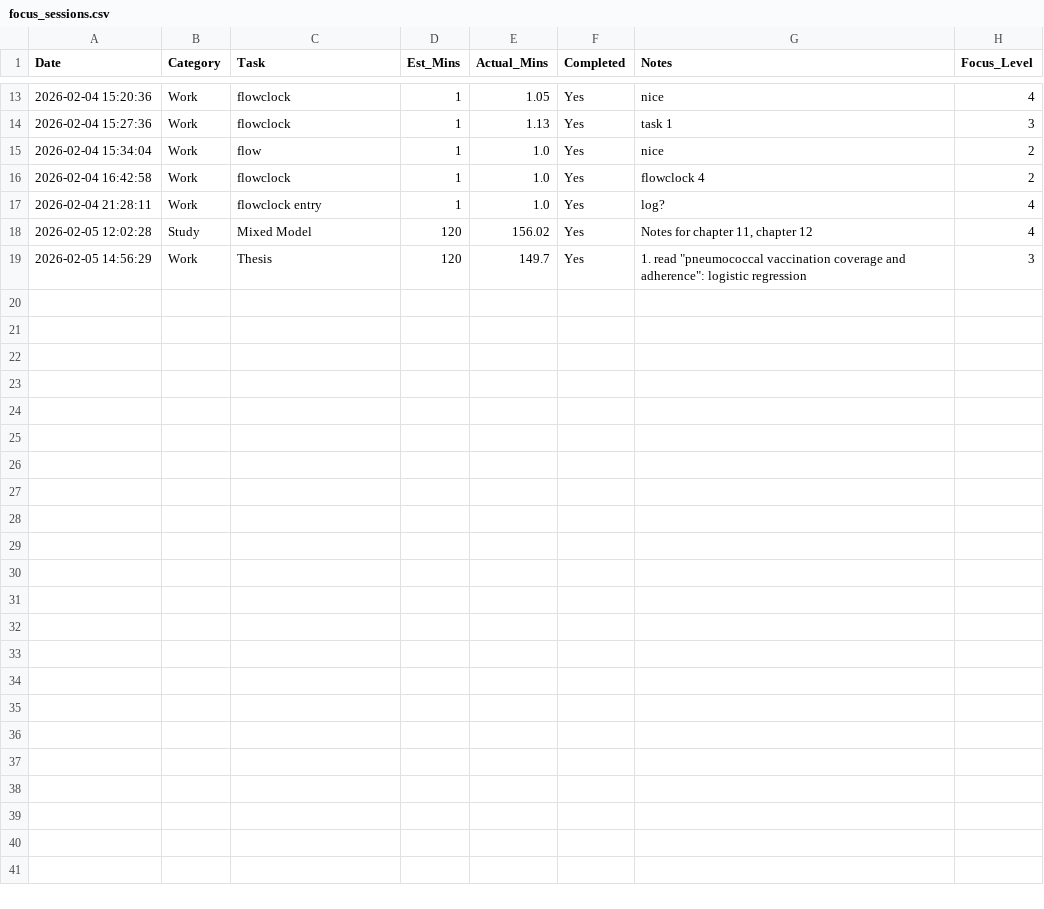
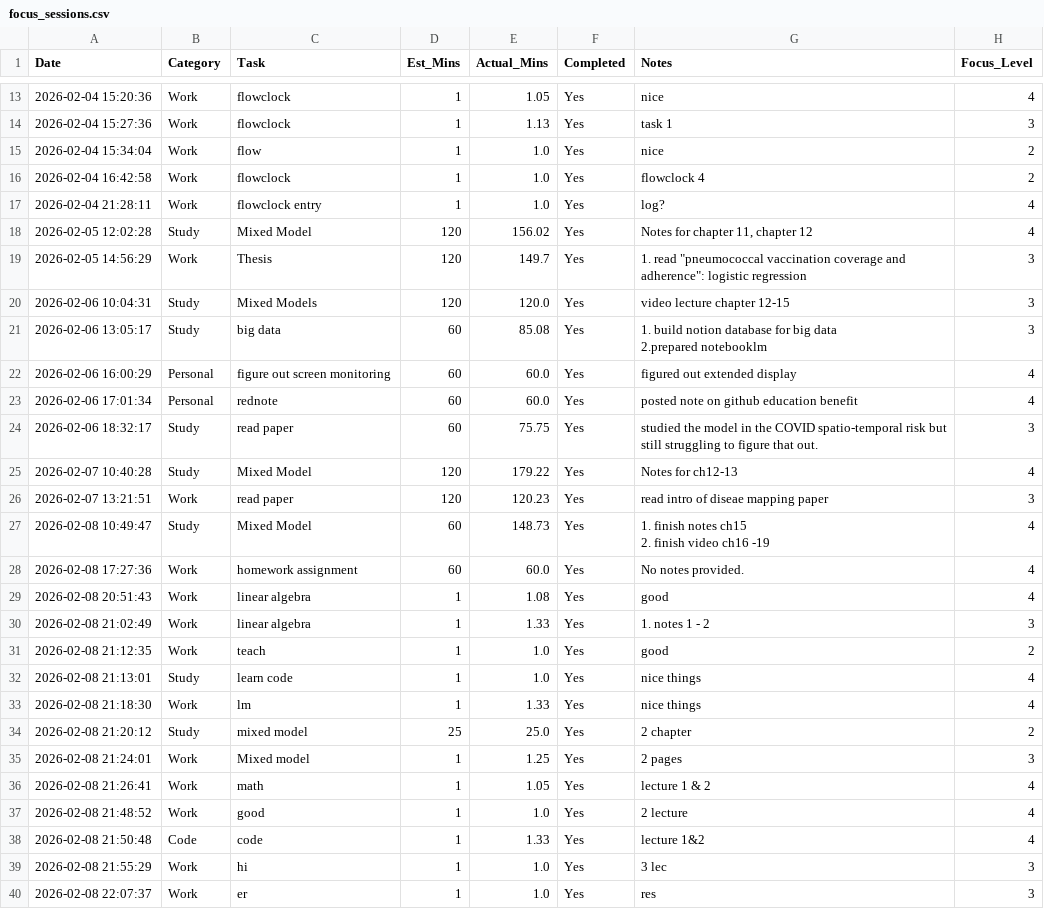
Before and after one commit to lab-hu/FlowClock, a CSV file: focus_sessions.csv, drawn as a sheet; only a part is shown, gaps mark what is left out.

```diff
--- a/focus_sessions.csv
+++ b/focus_sessions.csv
@@ -19 +19,24 @@ Date,Category,Task,Est_Mins,Actual_Mins,Completed,Notes,Focus_Level
 2026-02-05 14:56:29,Work,Thesis,120,149.7,Yes,"1. read ""pneumococcal vaccination coverage and adherence"": logistic regression",3
+2026-02-06 10:04:31,Study,Mixed Models,120,120.0,Yes,video lecture chapter 12-15,3
+2026-02-06 13:05:17,Study,big data,60,85.08,Yes,"1. build notion database for big data
+2.prepared notebooklm",3
+2026-02-06 16:00:29,Personal,figure out screen monitoring,60,60.0,Yes,figured out extended display,4
+2026-02-06 17:01:34,Personal,rednote,60,60.0,Yes,posted note on github education benefit,4
+2026-02-06 18:32:17,Study,read paper,60,75.75,Yes,studied the model in the COVID spatio-temporal risk but still struggling to figure that out.,3
+2026-02-07 10:40:28,Study,Mixed Model,120,179.22,Yes,Notes for ch12-13,4
+2026-02-07 13:21:51,Work,read paper,120,120.23,Yes,read intro of diseae mapping paper,3
+2026-02-08 10:49:47,Study,Mixed Model,60,148.73,Yes,"1. finish notes ch15
+2. finish video ch16 -19",4
+2026-02-08 17:27:36,Work,homework assignment,60,60.0,Yes,No notes provided.,4
+2026-02-08 20:51:43,Work,linear algebra,1,1.08,Yes,good,4
+2026-02-08 21:02:49,Work,linear algebra,1,1.33,Yes,1. notes 1 - 2,3
+2026-02-08 21:12:35,Work,teach,1,1.0,Yes,good,2
+2026-02-08 21:13:01,Study,learn code,1,1.0,Yes,nice things,4
+2026-02-08 21:18:30,Work,lm,1,1.33,Yes,nice things,4
+2026-02-08 21:20:12,Study,mixed model,25,25.0,Yes,2 chapter,2
+2026-02-08 21:24:01,Work,Mixed model,1,1.25,Yes,2 pages,3
+2026-02-08 21:26:41,Work,math,1,1.05,Yes,lecture 1 & 2,4
+2026-02-08 21:48:52,Work,good,1,1.0,Yes,2 lecture,4
+2026-02-08 21:50:48,Code,code,1,1.33,Yes,lecture 1&2,4
+2026-02-08 21:55:29,Work,hi,1,1.0,Yes,3 lec,3
+2026-02-08 22:07:37,Work,er,1,1.0,Yes,res,3
```
Also changed, not shown: 3 other files.
